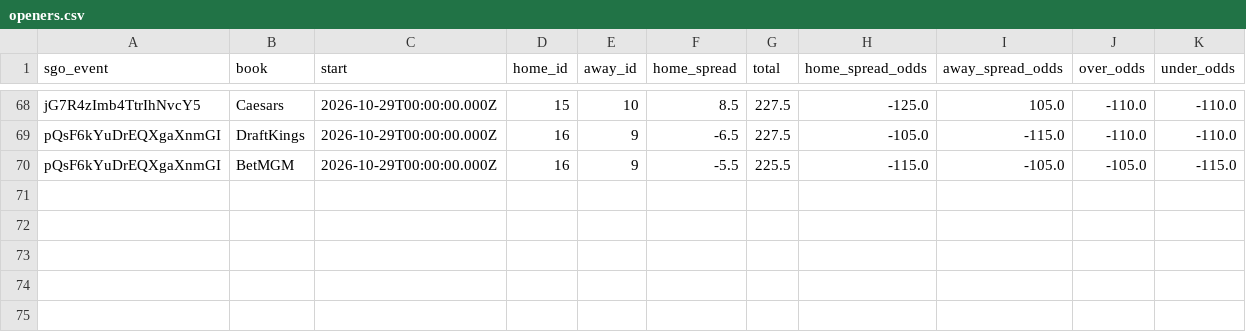
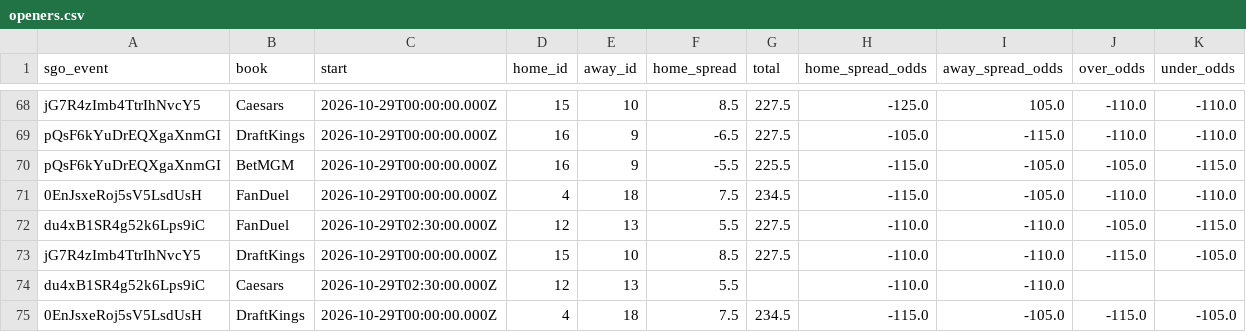
Before and after one commit to barrca12-rgb/NBA, a CSV file: lines/openers.csv, drawn as a sheet; only a part is shown, gaps mark what is left out; rows hold the shown columns only; the diff names each change by its address in the sheet, - before the commit and + after, or states it on an @@ line.

```diff
--- a/lines/openers.csv
+++ b/lines/openers.csv
+row 71: 0EnJsxeRoj5sV5LsdUsH | FanDuel | 2026-10-29T00:00:00.000Z | 4 | 18 | 7.5 | 234.5 | -115.0 | -105.0 | -110.0 | -110.0
+row 72: du4xB1SR4g52k6Lps9iC | FanDuel | 2026-10-29T02:30:00.000Z | 12 | 13 | 5.5 | 227.5 | -110.0 | -110.0 | -105.0 | -115.0
+row 73: jG7R4zImb4TtrIhNvcY5 | DraftKings | 2026-10-29T00:00:00.000Z | 15 | 10 | 8.5 | 227.5 | -110.0 | -110.0 | -115.0 | -105.0
+row 74: du4xB1SR4g52k6Lps9iC | Caesars | 2026-10-29T02:30:00.000Z | 12 | 13 | 5.5 |  | -110.0 | -110.0
+row 75: 0EnJsxeRoj5sV5LsdUsH | DraftKings | 2026-10-29T00:00:00.000Z | 4 | 18 | 7.5 | 234.5 | -115.0 | -105.0 | -115.0 | -105.0
```
Also changed, not shown: bets/plays.csv, lines/closing.csv, 17 other files.
